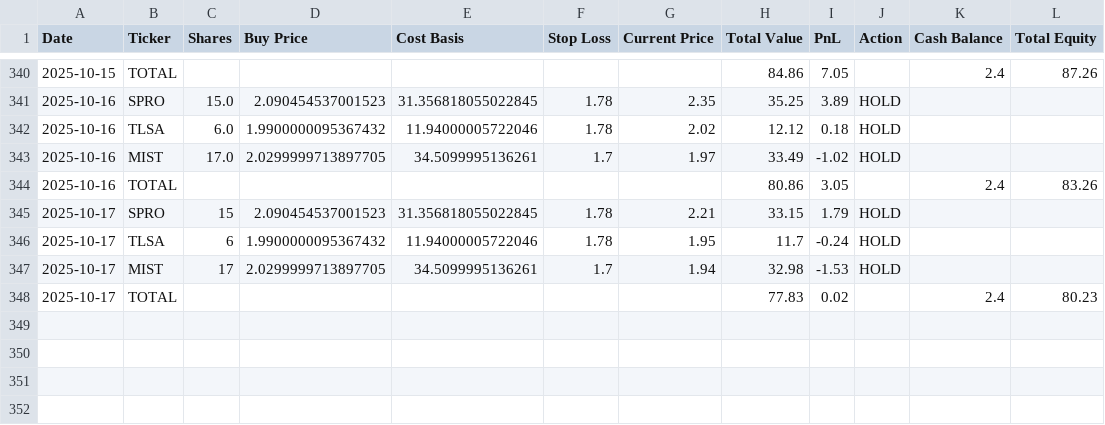
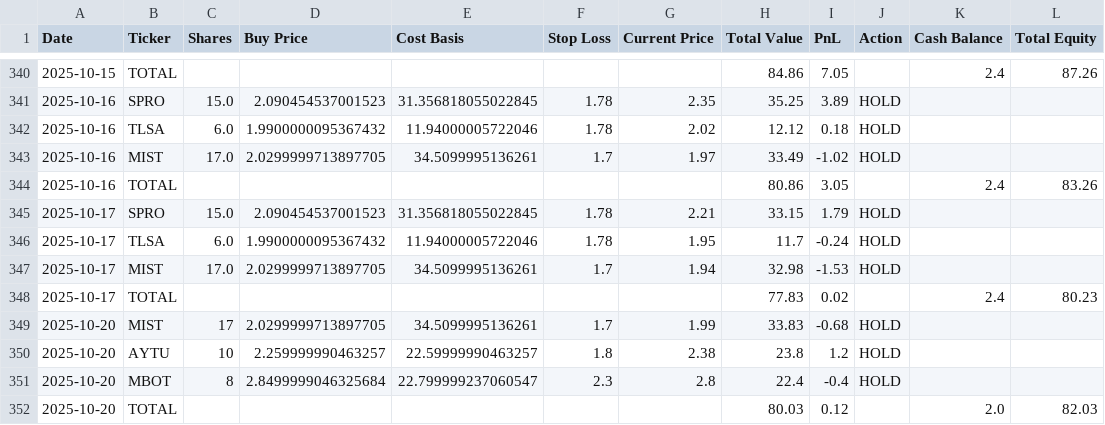
Before and after one commit to pchaganti/gx-Micro-Cap-Experiment, a CSV file: Scripts and CSV Files/Daily Updates.csv, drawn as a sheet; only a part is shown, gaps mark what is left out.

```diff
--- a/Scripts and CSV Files/Daily Updates.csv
+++ b/Scripts and CSV Files/Daily Updates.csv
@@ -344,5 +344,9 @@ Date,Ticker,Shares,Buy Price,Cost Basis,Stop Loss,Current Price,Total Value,PnL,
 2025-10-16,TOTAL,,,,,,80.86,3.05,,2.4,83.26
-2025-10-17,SPRO,15,2.090454537001523,31.356818055022845,1.78,2.21,33.15,1.79,HOLD,,
-2025-10-17,TLSA,6,1.9900000095367432,11.94000005722046,1.78,1.95,11.7,-0.24,HOLD,,
-2025-10-17,MIST,17,2.0299999713897705,34.5099995136261,1.7,1.94,32.98,-1.53,HOLD,,
+2025-10-17,SPRO,15.0,2.090454537001523,31.356818055022845,1.78,2.21,33.15,1.79,HOLD,,
+2025-10-17,TLSA,6.0,1.9900000095367432,11.94000005722046,1.78,1.95,11.7,-0.24,HOLD,,
+2025-10-17,MIST,17.0,2.0299999713897705,34.5099995136261,1.7,1.94,32.98,-1.53,HOLD,,
 2025-10-17,TOTAL,,,,,,77.83,0.02,,2.4,80.23
+2025-10-20,MIST,17,2.0299999713897705,34.5099995136261,1.7,1.99,33.83,-0.68,HOLD,,
+2025-10-20,AYTU,10,2.259999990463257,22.59999990463257,1.8,2.38,23.8,1.2,HOLD,,
+2025-10-20,MBOT,8,2.8499999046325684,22.799999237060547,2.3,2.8,22.4,-0.4,HOLD,,
+2025-10-20,TOTAL,,,,,,80.03,0.12,,2.0,82.03
```
Also changed, not shown: Scripts and CSV Files/Trade Log.csv, 1 other file.
